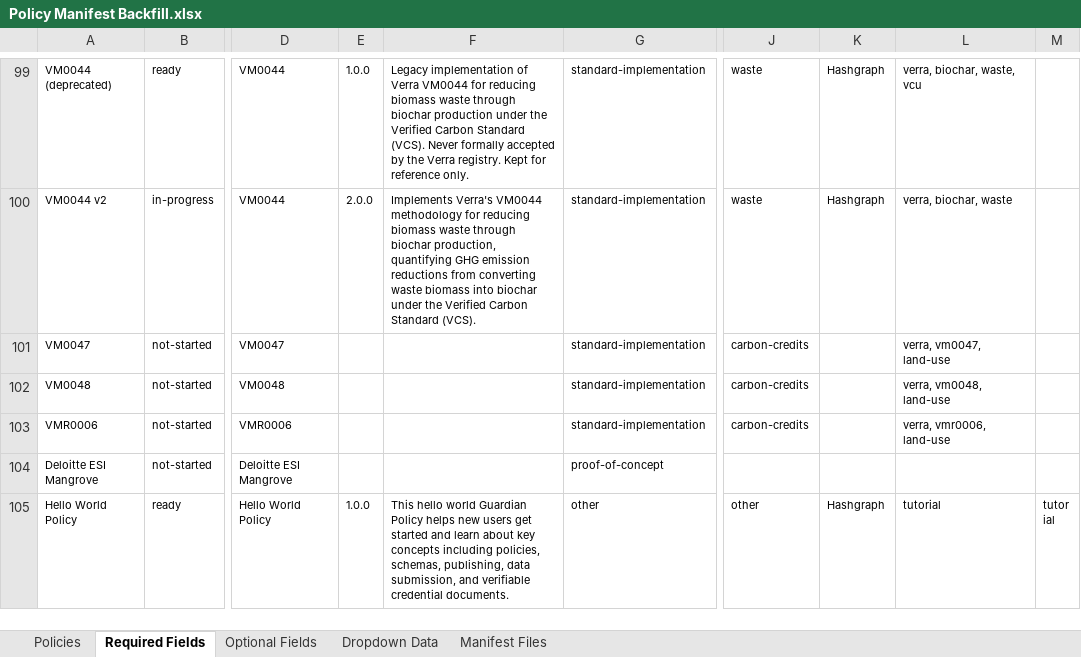
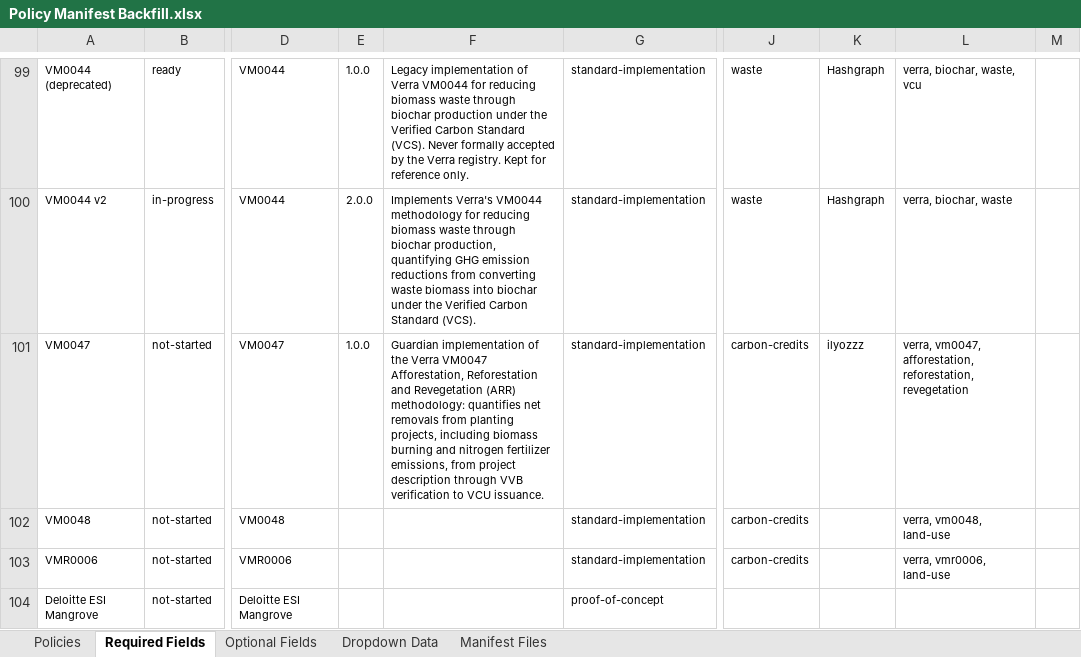
Before and after one commit to swidnikk/guardian, an Excel workbook: Methodology Library/Policy Manifest Backfill.xlsx, sheet Required Fields, drawn as a sheet; only a part is shown, gaps mark what is left out; the shorter side is filled out with more unchanged rows; values as stored, in another font and other column widths than the file's, no borders; charts and pictures and table styles not drawn; the diff names each change by its address in the sheet, - before the commit and + after, or states it on an @@ line.

```diff
--- a/Methodology Library/Policy Manifest Backfill.xlsx (sheet Required Fields)
+++ b/Methodology Library/Policy Manifest Backfill.xlsx (sheet Required Fields)
-E101: (empty)
+E101: 1.0.0
-F101: (empty)
+F101: Guardian implementation of the Verra VM0047 Afforestation, Reforestation and Revegetation (ARR) methodology: quantifies net removals from planting projects, including biomass burning and nitrogen fertilizer emissions, from project description through VVB verification to VCU issuance.
-K101: (empty)
+K101: ilyozzz
-L101: verra, vm0047, land-use
+L101: verra, vm0047, afforestation, reforestation, revegetation
```
Also changed, not shown: sheet Policies, sheet Optional Fields, 1 other file.
